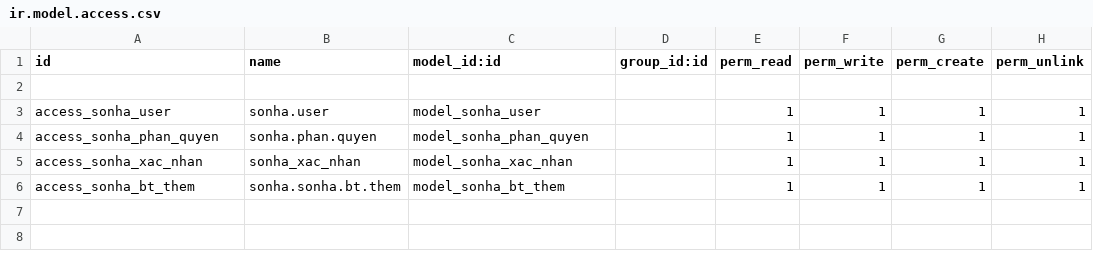
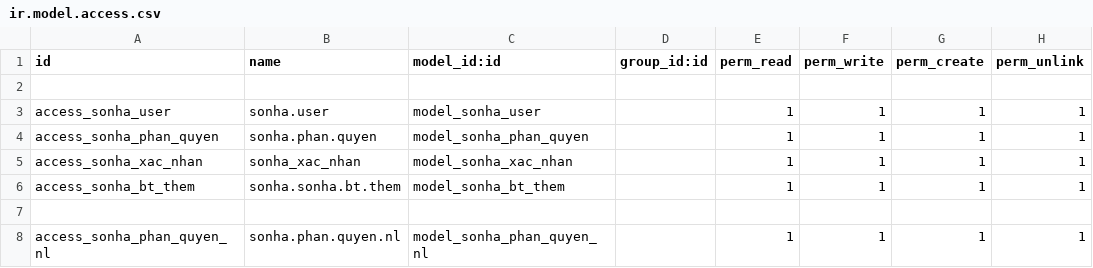
Before and after one commit to sonhasoftware/odoo-accounting, a CSV file: sonha_phan_quyen/security/ir.model.access.csv, drawn as a sheet; the diff names each change by its address in the sheet, - before the commit and + after, or states it on an @@ line.

```diff
--- a/sonha_phan_quyen/security/ir.model.access.csv
+++ b/sonha_phan_quyen/security/ir.model.access.csv
+row 7: (empty)
+row 8: access_sonha_phan_quyen_nl | sonha.phan.quyen.nl | model_sonha_phan_quyen_nl |  | 1 | 1 | 1 | 1
```
Also changed, not shown: sonha_ke_toan/security/ir.model.access.csv, 18 other files.
